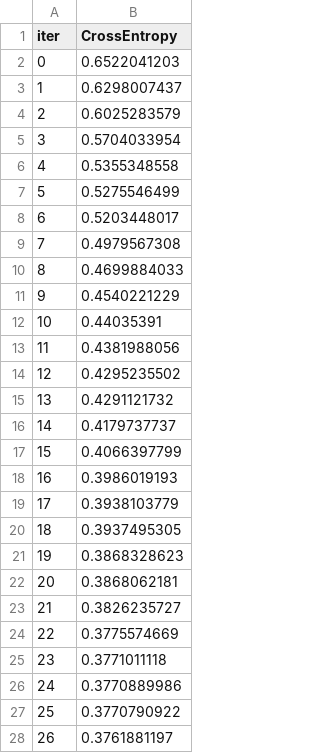
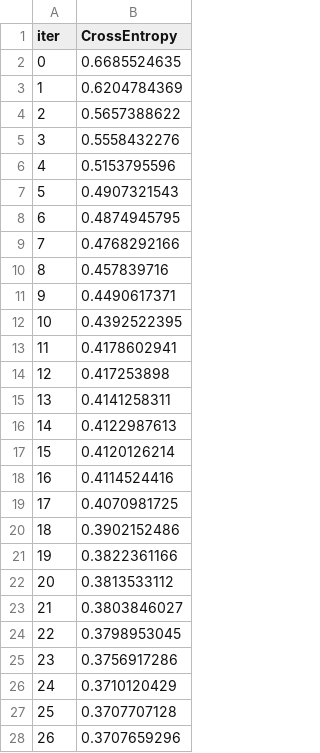
Before and after one commit to wessware/diabetes_data_analysis, a TSV file: models/boosting_models/catboost/catboost_info/learn_error.tsv, drawn as a sheet; only a part is shown; the diff covers the shown part only.

```diff
--- a/models/boosting_models/catboost/catboost_info/learn_error.tsv
+++ b/models/boosting_models/catboost/catboost_info/learn_error.tsv
@@ -1,28 +1,28 @@
 iter	CrossEntropy
-0	0.6522041203
-1	0.6298007437
-2	0.6025283579
-3	0.5704033954
-4	0.5355348558
-5	0.5275546499
-6	0.5203448017
-7	0.4979567308
-8	0.4699884033
-9	0.4540221229
-10	0.44035391
-11	0.4381988056
-12	0.4295235502
-13	0.4291121732
-14	0.4179737737
-15	0.4066397799
-16	0.3986019193
-17	0.3938103779
-18	0.3937495305
-19	0.3868328623
-20	0.3868062181
-21	0.3826235727
-22	0.3775574669
-23	0.3771011118
-24	0.3770889986
-25	0.3770790922
-26	0.3761881197
+0	0.6685524635
+1	0.6204784369
+2	0.5657388622
+3	0.5558432276
+4	0.5153795596
+5	0.4907321543
+6	0.4874945795
+7	0.4768292166
+8	0.457839716
+9	0.4490617371
+10	0.4392522395
+11	0.4178602941
+12	0.417253898
+13	0.4141258311
+14	0.4122987613
+15	0.4120126214
+16	0.4114524416
+17	0.4070981725
+18	0.3902152486
+19	0.3822361166
+20	0.3813533112
+21	0.3803846027
+22	0.3798953045
+23	0.3756917286
+24	0.3710120429
+25	0.3707707128
+26	0.3707659296
```
Also changed, not shown: 73 edited cells elsewhere in this file, models/boosting_models/catboost/catboost_info/time_left.tsv, 3 other files.
